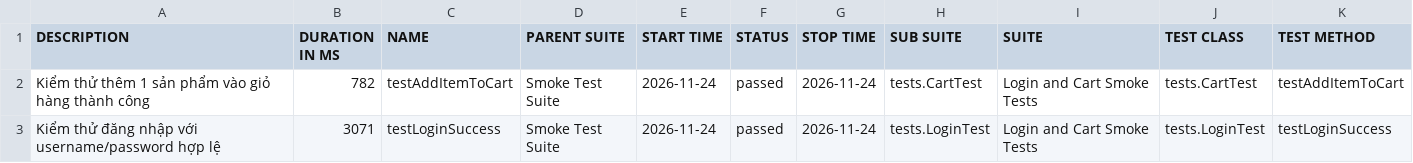
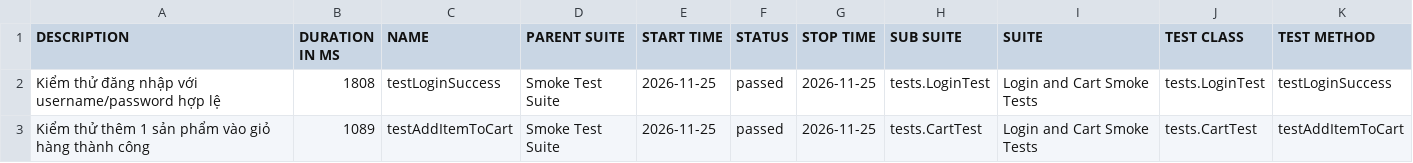
Before and after one commit to binhnguyen1406/buoi11, a CSV file: data/suites.csv, drawn as a sheet.

```diff
--- a/data/suites.csv
+++ b/data/suites.csv
@@ -1,3 +1,3 @@
 "DESCRIPTION","DURATION IN MS","NAME","PARENT SUITE","START TIME","STATUS","STOP TIME","SUB SUITE","SUITE","TEST CLASS","TEST METHOD"
-"Kiểm thử thêm 1 sản phẩm vào giỏ hàng thành công","782","testAddItemToCart","Smoke Test Suite","2026-11-24","passed","2026-11-24","tests.CartTest","Login and Cart Smoke Tests","tests.CartTest","testAddItemToCart"
-"Kiểm thử đăng nhập với username/password hợp lệ","3071","testLoginSuccess","Smoke Test Suite","2026-11-24","passed","2026-11-24","tests.LoginTest","Login and Cart Smoke Tests","tests.LoginTest","testLoginSuccess"
+"Kiểm thử đăng nhập với username/password hợp lệ","1808","testLoginSuccess","Smoke Test Suite","2026-11-25","passed","2026-11-25","tests.LoginTest","Login and Cart Smoke Tests","tests.LoginTest","testLoginSuccess"
+"Kiểm thử thêm 1 sản phẩm vào giỏ hàng thành công","1089","testAddItemToCart","Smoke Test Suite","2026-11-25","passed","2026-11-25","tests.CartTest","Login and Cart Smoke Tests","tests.CartTest","testAddItemToCart"
```
Also changed, not shown: 30 other files.
